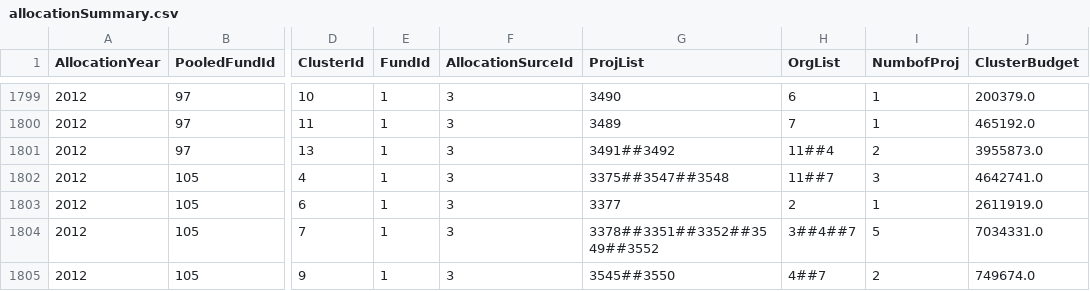
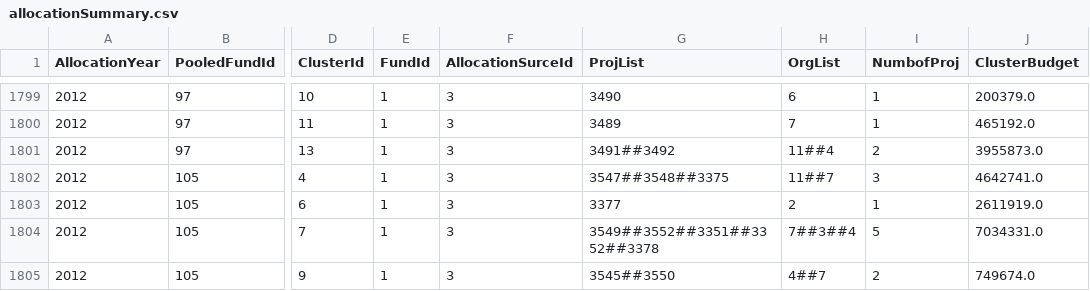
Before and after one commit to CBPFGMS/pfbi-data, a CSV file: allocationSummary.csv, drawn as a sheet; only a part is shown, gaps mark what is left out; the diff covers the shown part only; the diff names each change by its address in the sheet, - before the commit and + after, or states it on an @@ line.

```diff
--- a/allocationSummary.csv
+++ b/allocationSummary.csv
-G1802 (ProjList): 3375##3547##3548
+G1802 (ProjList): 3547##3548##3375
-G1804 (ProjList): 3378##3351##3352##3549##3552
+G1804 (ProjList): 3549##3552##3351##3352##3378
-H1804 (OrgList): 3##4##7
+H1804 (OrgList): 7##3##4
```
Also changed, not shown: 1 removed row and 106 edited cells elsewhere in this file, allocationSummarySankey.csv, cerf/cerf_allocationSummary.csv, 6 other files.
